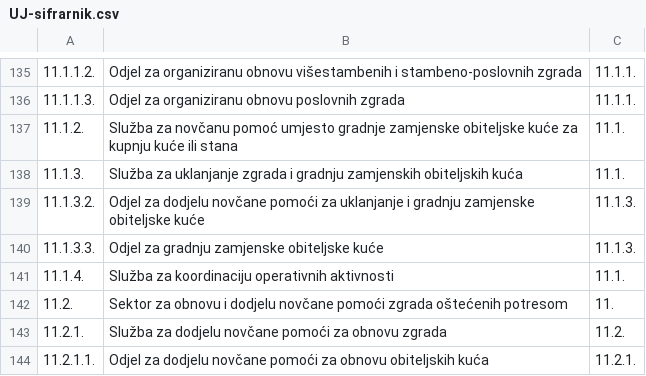
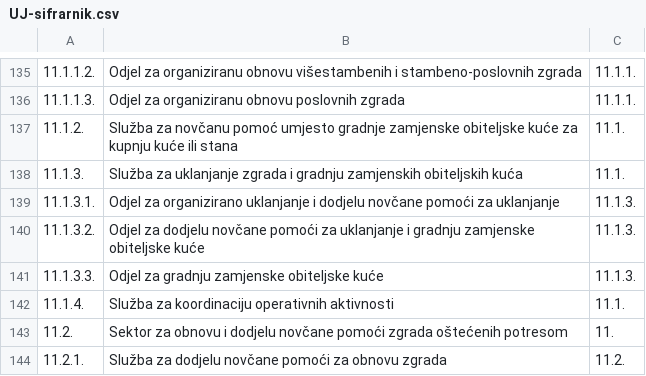
Before and after one commit to MinPGI/Sifrarnici, a CSV file: UJ-sifrarnik.csv, drawn as a sheet; only a part is shown, gaps mark what is left out; the shorter side is filled out with more unchanged rows; the diff names each change by its address in the sheet, - before the commit and + after, or states it on an @@ line.

Commit message:
Dodan Odjel za organizirano uklanjanje i dodjelu novčane pomoći za uklanjanje
Nije bio upisan Odjel za organizirano uklanjanje i dodjelu novčane pomoći za uklanjanje

```diff
--- a/UJ-sifrarnik.csv
+++ b/UJ-sifrarnik.csv
+row 139: 11.1.3.1. | Odjel za organizirano uklanjanje i dodjelu novčane pomoći za uklanjanje | 11.1.3.
```
